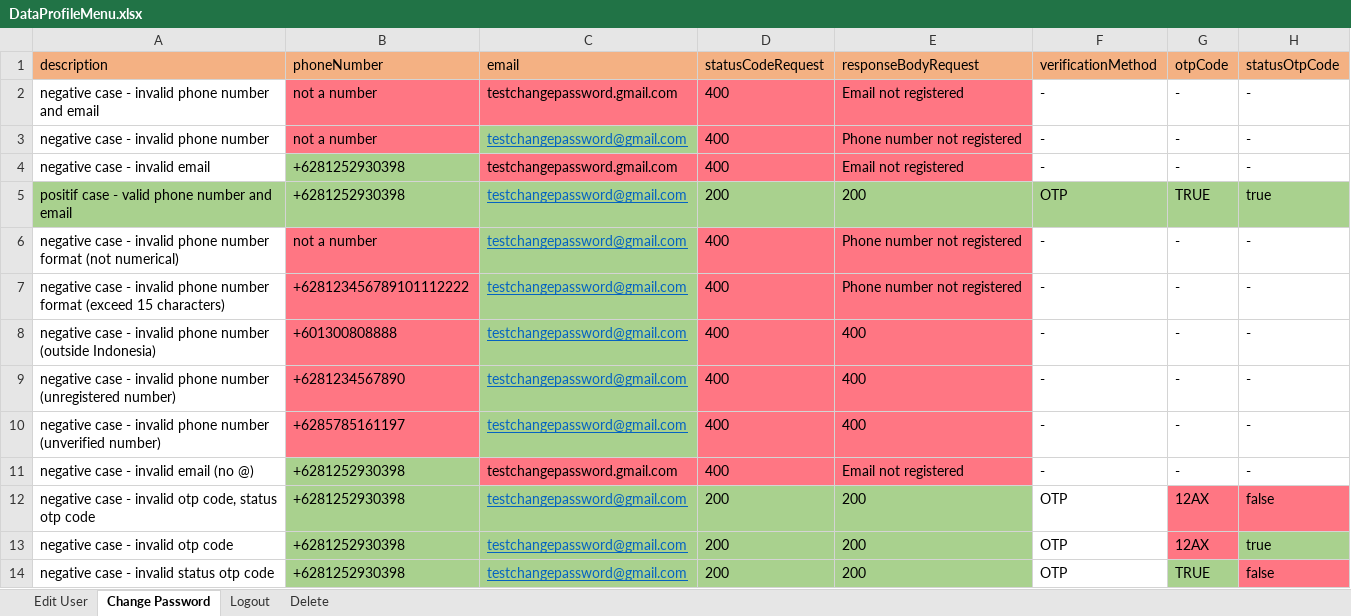
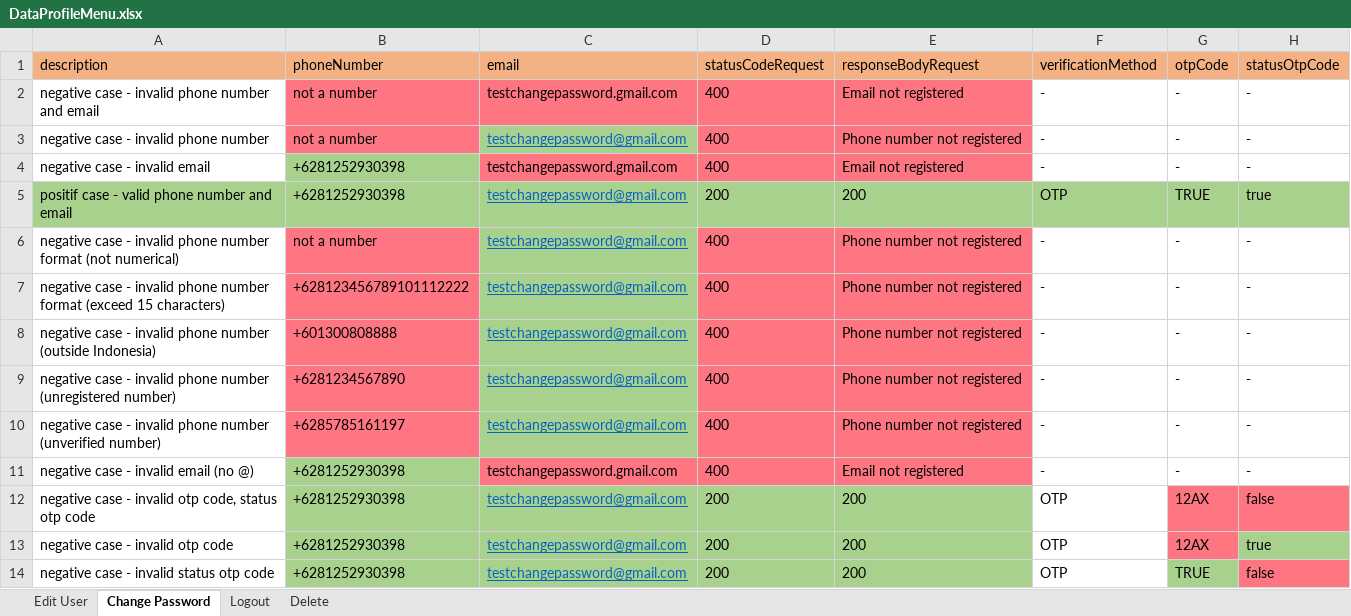
Before and after one commit to zanuartri/QuotaAppTest, an Excel workbook: resources/DataProfileMenu.xlsx, sheet Change Password, drawn as a sheet; only a part is shown; values as stored, in another font and other column widths than the file's, no borders; the diff names each change by its address in the sheet, - before the commit and + after, or states it on an @@ line.

```diff
--- a/resources/DataProfileMenu.xlsx (sheet Change Password)
+++ b/resources/DataProfileMenu.xlsx (sheet Change Password)
-E8:E10 (responseBodyRequest): 400
+E8:E10 (responseBodyRequest): Phone number not registered
```
Also changed, not shown: resources/DataLoginMenu.xlsx, test-output/QuotaAppReport.xlsx, 16 other files.
